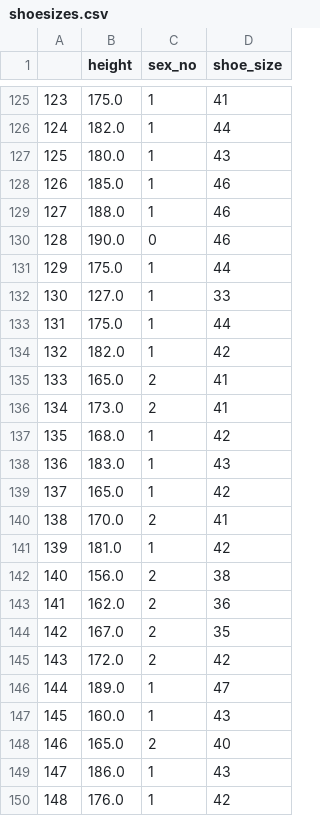
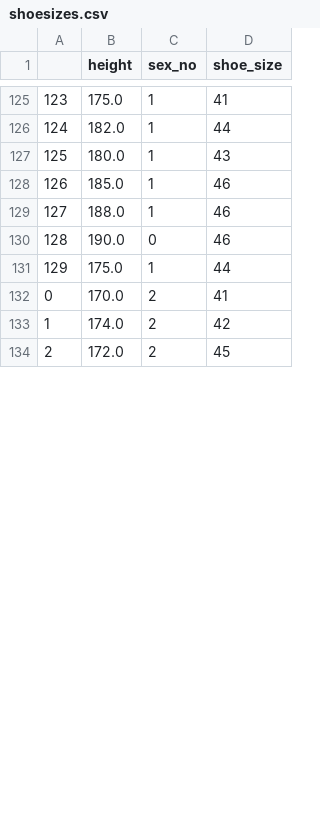
Before and after one commit to samsonafo/dsr-trees, a CSV file: data/shoesize_data/shoesizes.csv, drawn as a sheet; only a part is shown, gaps mark what is left out; removed rows and columns are numbered as before the commit, all else as after; the diff covers the shown part only; the diff names each change by its address in the sheet, - before the commit and + after, or states it on an @@ line.

```diff
--- a/data/shoesize_data/shoesizes.csv
+++ b/data/shoesize_data/shoesizes.csv
-row 132: 130 | 127.0 | 1 | 33
-row 133: 131 | 175.0 | 1 | 44
-row 134: 132 | 182.0 | 1 | 42
-row 135: 133 | 165.0 | 2 | 41
-row 136: 134 | 173.0 | 2 | 41
-row 137: 135 | 168.0 | 1 | 42
-row 138: 136 | 183.0 | 1 | 43
-row 139: 137 | 165.0 | 1 | 42
@@ column A renumbered from row 132 down @@
-row 141: 139 | 181.0 | 1 | 42
-row 142: 140 | 156.0 | 2 | 38
-row 143: 141 | 162.0 | 2 | 36
-row 144: 142 | 167.0 | 2 | 35
+row 133: 1 | 174.0 | 2 | 42
-D134 (shoe_size): 42
+D134 (shoe_size): 45
-row 146: 144 | 189.0 | 1 | 47
-row 147: 145 | 160.0 | 1 | 43
-row 148: 146 | 165.0 | 2 | 40
-row 149: 147 | 186.0 | 1 | 43
-row 150: 148 | 176.0 | 1 | 42
```
Also changed, not shown: 16 added rows, 7 removed rows and 6 edited cells elsewhere in this file, 2 other files.
